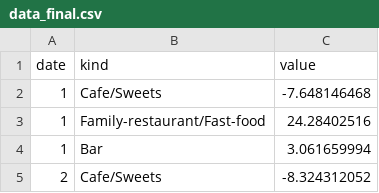
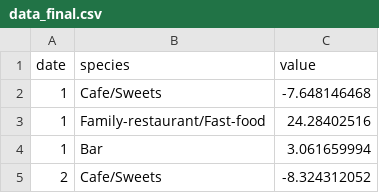
Before and after one commit to shiraishikakeru/InfoVis2022, a CSV file: FinalTask/data_final.csv, drawn as a sheet; only a part is shown.

```diff
--- a/FinalTask/data_final.csv
+++ b/FinalTask/data_final.csv
@@ -1,2 +1,2 @@
-date,kind,value
+date,species,value
 1,Cafe/Sweets,-7.648146468
```
Also changed, not shown: 4 other files.
